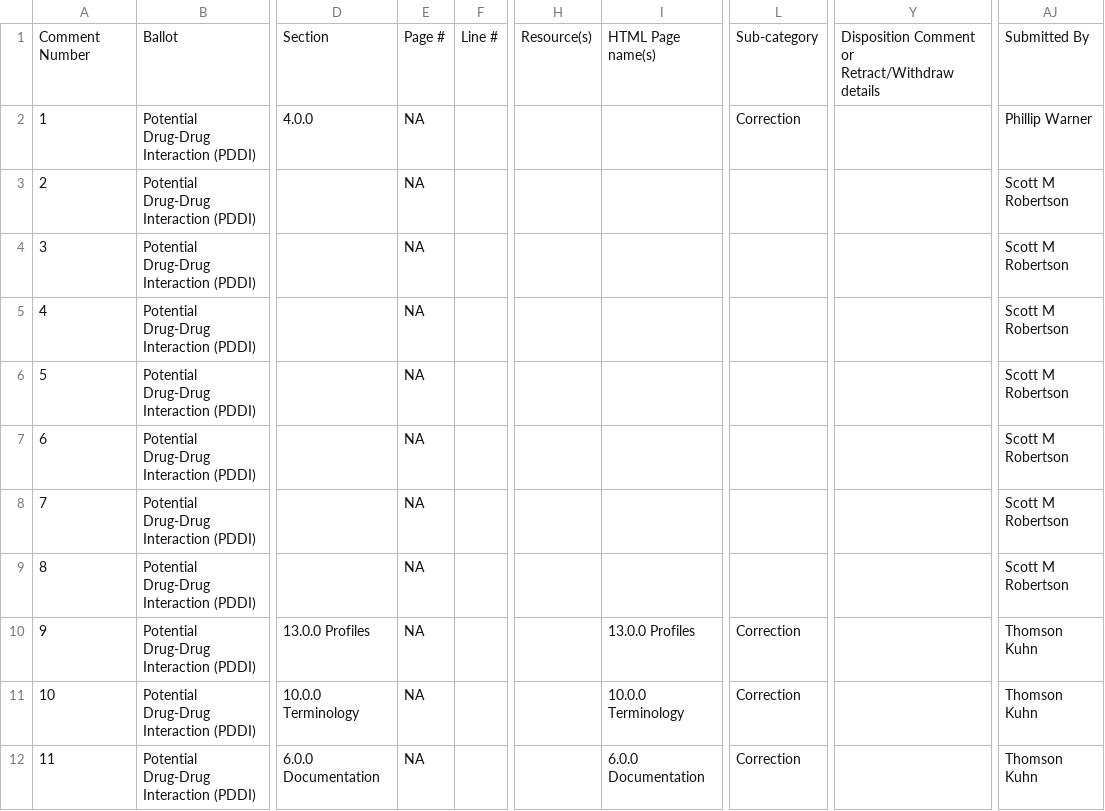
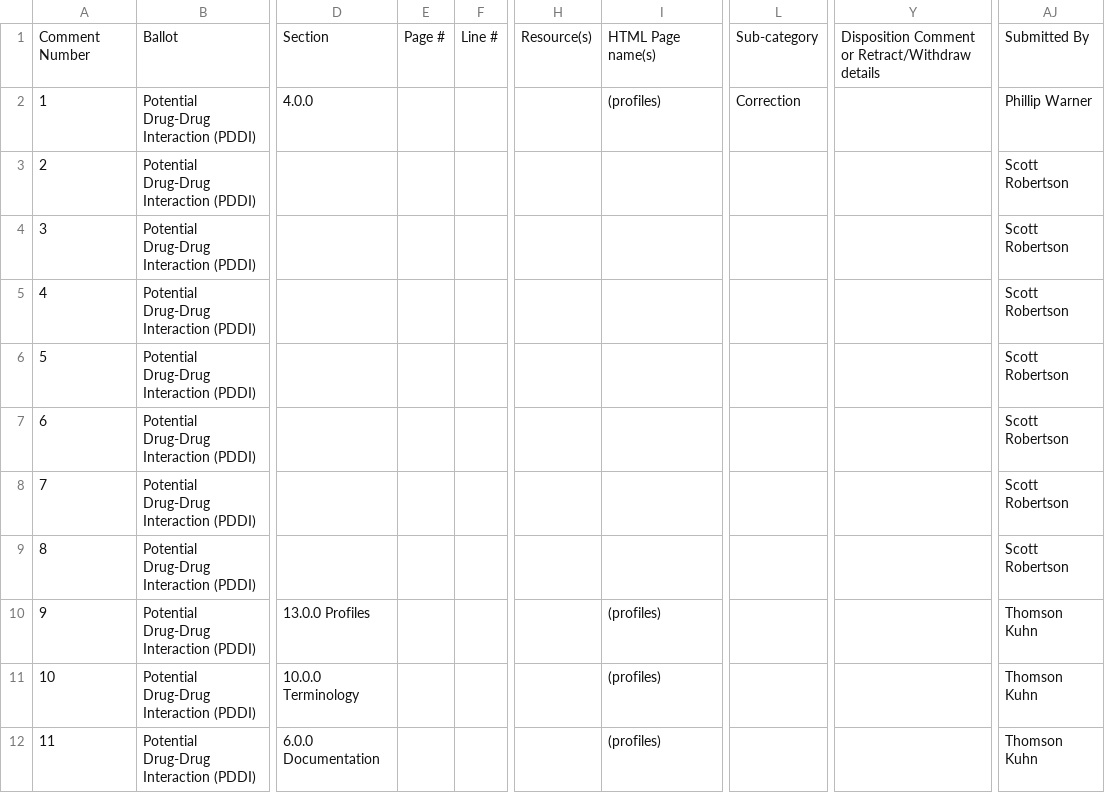
Before and after one commit to FHIR/documents, a CSV file: ballots/2018-09 R4/preload-csvs/ballotcomments_FHIR_IG_PDDI_CDS_R1_O1_2018SEP_clean.csv, drawn as a sheet; only a part is shown, gaps mark what is left out; ↵ is a line break in a cell; the diff names each change by its address in the sheet, - before the commit and + after, or states it on an @@ line.

Commit message:
Added PDDI

```diff
--- a/ballots/2018-09 R4/preload-csvs/ballotcomments_FHIR_IG_PDDI_CDS_R1_O1_2018SEP_clean.csv
+++ b/ballots/2018-09 R4/preload-csvs/ballotcomments_FHIR_IG_PDDI_CDS_R1_O1_2018SEP_clean.csv
-A1: Comment ↵ Number
+A1: Comment Number
-Y1: …Retract/Withdraw details
+Y1: …Retract/Withdraw details
-E2:E12: NA
+E2:E12: (empty)
-I2: (empty)
+I2: (profiles)
-AJ3:AJ9: Scott M Robertson
+AJ3:AJ9: Scott Robertson
-I10: 13.0.0 Profiles
+I10: (profiles)
-L10:L12: Correction
+L10:L12: (empty)
-I11: 10.0.0 Terminology
+I11: (profiles)
-I12: 6.0.0 Documentation
+I12: (profiles)
```
Also changed, not shown: 1 other file.
